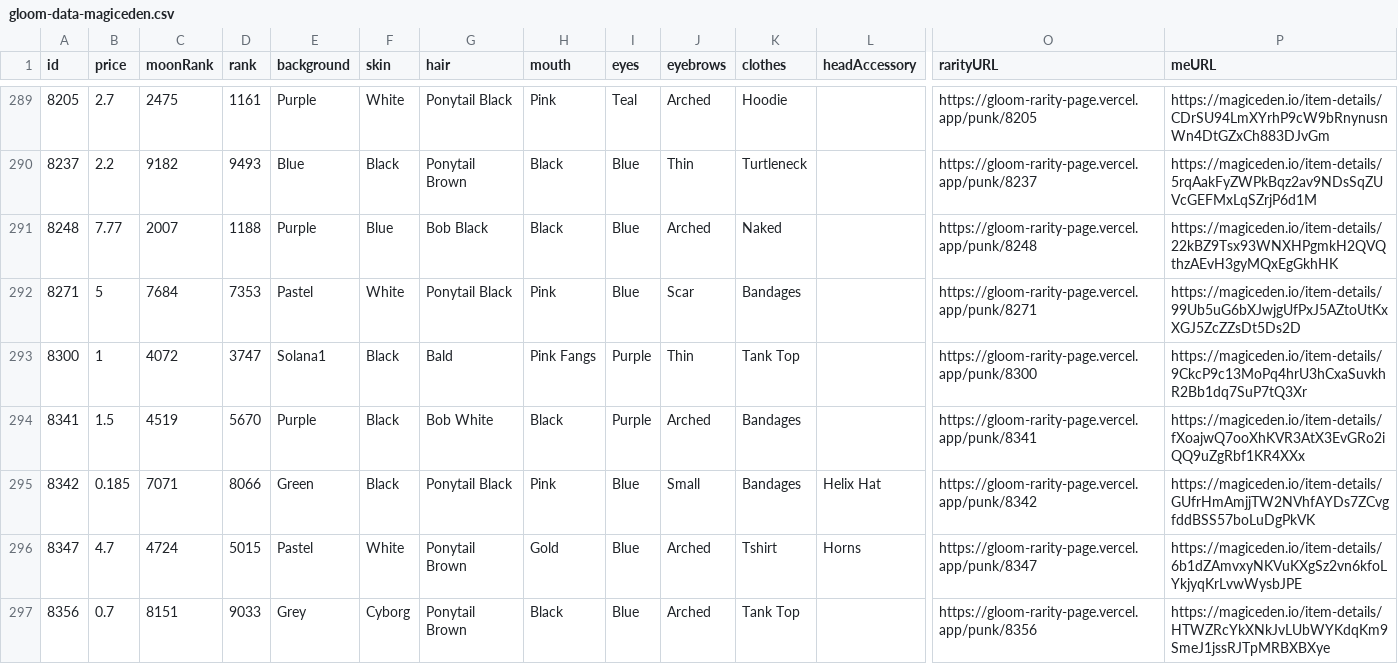
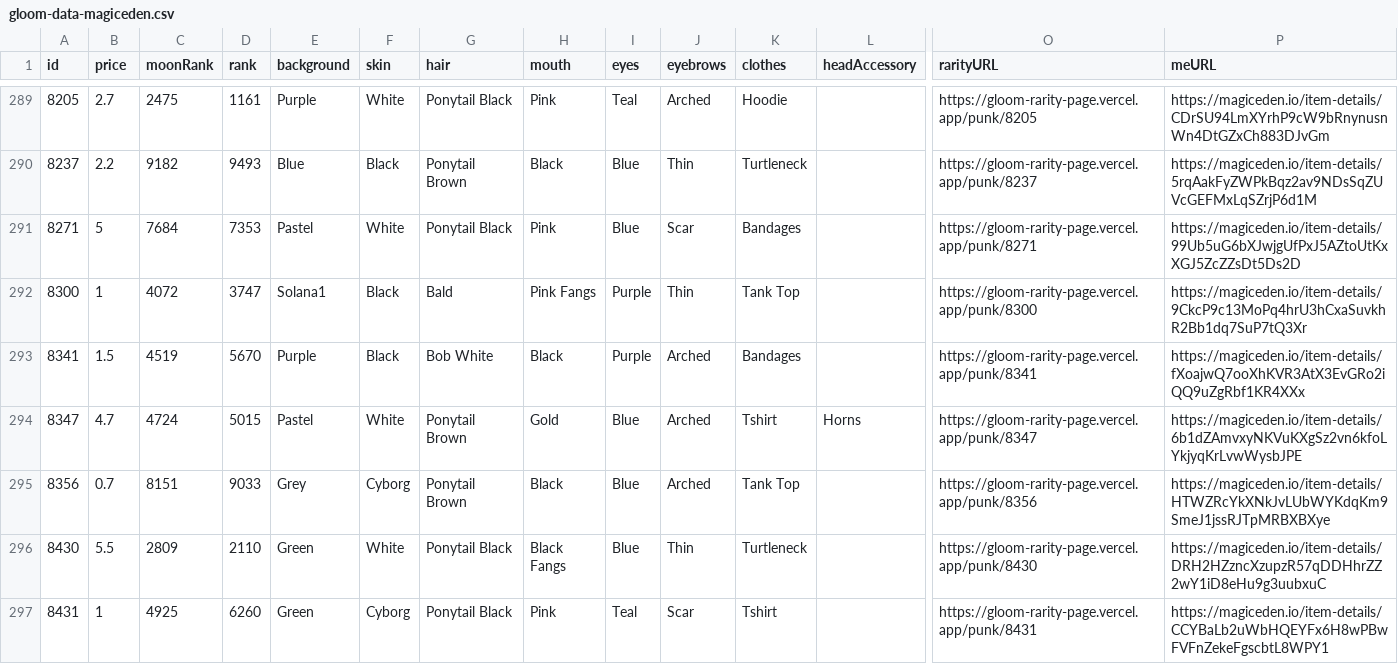
Before and after one commit to braposo/gloom-monitor, a CSV file: gloom-data-magiceden.csv, drawn as a sheet; only a part is shown, gaps mark what is left out; the shorter side is filled out with more unchanged rows; rows hold the shown columns only; the diff names each change by its address in the sheet, - before the commit and + after, or states it on an @@ line.

Commit message:
Flat: latest data (2021-11-23T04:53:16.961Z) {   "date": "2021-11-23T04:53:16.961Z",   "files": [     {       "name": "gloom-data-magiceden.csv",       "deltaBytes": -408,       "source": "https://api-mainnet.magiceden.io/rpc/getListedNFTsByQuery?q=%7B%22%24match%22%3A%7B%22collectionSymbol%22%3A%22gloom_punk_club%22%7D%2C%22%24sort%22%3A%7B%22takerAmount%22%3A1%2C%22createdAt%22%3A-1%7D%7D"     },     {       "name": "gloom-data-solanart.csv",       "deltaBytes": -203,       "source": "https://qzlsklfacc.medianetwork.cloud/nft_for_sale?collection=gloompunk"     },     {       "name": "gloom-picks-solanart.csv",       "deltaBytes": -36,       "source": "https://qzlsklfacc.medianetwork.cloud/nft_for_sale?collection=gloompunk"     }   ] }

```diff
--- a/gloom-data-magiceden.csv
+++ b/gloom-data-magiceden.csv
-row 291: 8248 | 7.77 | 2007 | 1188 | Purple | Blue | Bob Black | Black | Blue | Arched | Naked |  | https://gloom-rarity-page.vercel.app/punk/8248 | https://magiceden.io/item-details/22kBZ9Tsx93WNXHPgmkH2QVQthzAEvH3gyMQxEgGkhHK
-row 295: 8342 | 0.185 | 7071 | 8066 | Green | Black | Ponytail Black | Pink | Blue | Small | Bandages | Helix Hat | https://gloom-rarity-page.vercel.app/punk/8342 | https://magiceden.io/item-details/GUfrHmAmjjTW2NVhfAYDs7ZCvgfddBSS57boLuDgPkVK
```
Also changed, not shown: gloom-data-solanart.csv, 1 other file.
